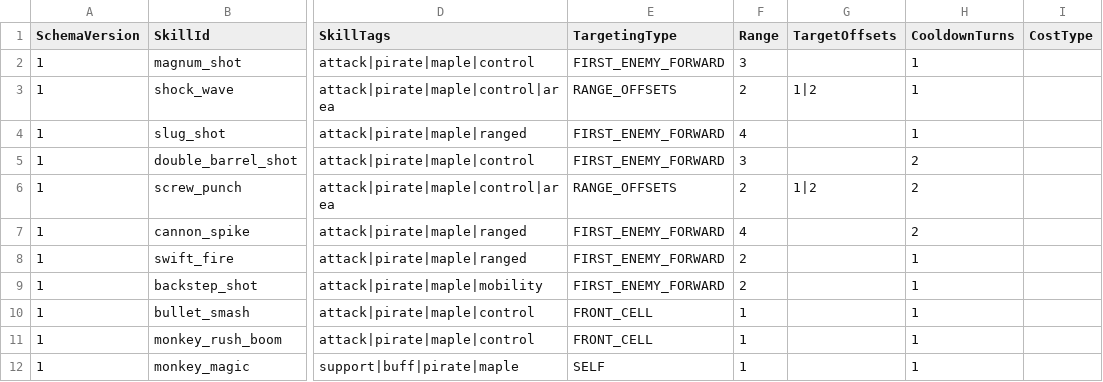
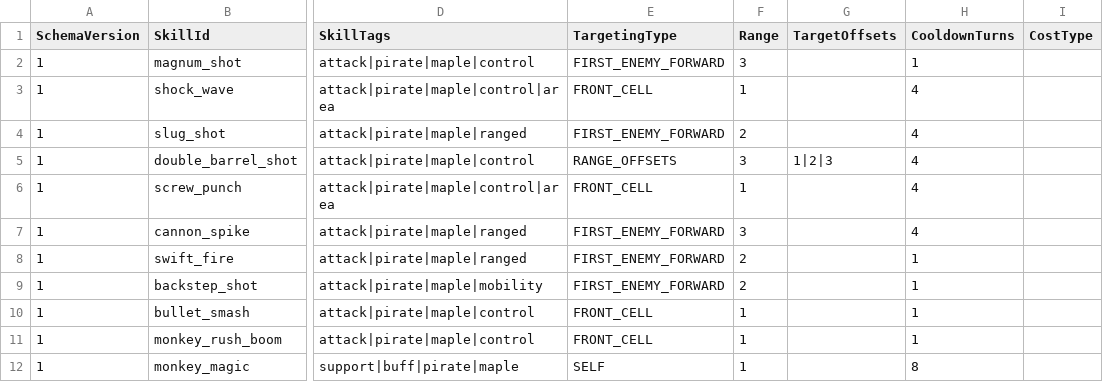
Before and after one commit to MagunMadown/MapleTactics, a CSV file: RootDesk/MyDesk/03_Data/PirateSkillDefinitions.csv, drawn as a sheet; only a part is shown, gaps mark what is left out; the diff names each change by its address in the sheet, - before the commit and + after, or states it on an @@ line.

```diff
--- a/RootDesk/MyDesk/03_Data/PirateSkillDefinitions.csv
+++ b/RootDesk/MyDesk/03_Data/PirateSkillDefinitions.csv
-E3 (TargetingType): RANGE_OFFSETS
+E3 (TargetingType): FRONT_CELL
-F3 (Range): 2
+F3 (Range): 1
-G3 (TargetOffsets): 1|2
+G3 (TargetOffsets): (empty)
-H3:H4 (CooldownTurns): 1
+H3:H4 (CooldownTurns): 4
-F4 (Range): 4
+F4 (Range): 2
-E5 (TargetingType): FIRST_ENEMY_FORWARD
+E5 (TargetingType): RANGE_OFFSETS
-G5 (TargetOffsets): (empty)
+G5 (TargetOffsets): 1|2|3
-H5:H7 (CooldownTurns): 2
+H5:H7 (CooldownTurns): 4
-E6 (TargetingType): RANGE_OFFSETS
+E6 (TargetingType): FRONT_CELL
-F6 (Range): 2
+F6 (Range): 1
-G6 (TargetOffsets): 1|2
+G6 (TargetOffsets): (empty)
-F7 (Range): 4
+F7 (Range): 3
-H12 (CooldownTurns): 1
+H12 (CooldownTurns): 8
```
Also changed, not shown: RootDesk/MyDesk/03_Data/ArcherSkillDefinitions.csv, RootDesk/MyDesk/03_Data/MageSkillDefinitions.csv, 3 other files.
